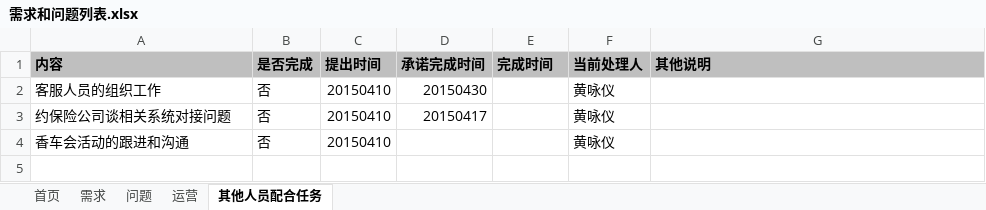
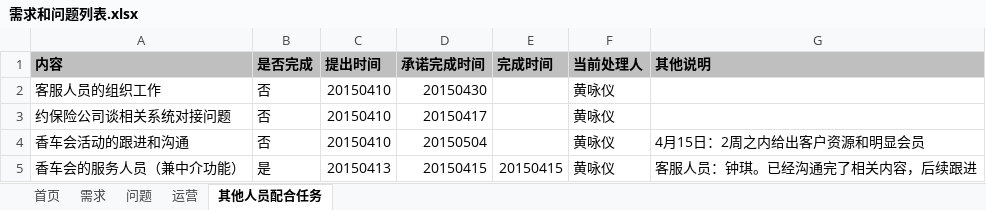
Before and after one commit to virgilchen/wsb, an Excel workbook: 问题跟进列表/需求和问题列表.xlsx, sheet 其他人员配合任务, drawn as a sheet; values as stored, in another font and other column widths than the file's, no borders; the diff names each change by its address in the sheet, - before the commit and + after, or states it on an @@ line.

```diff
--- a/问题跟进列表/需求和问题列表.xlsx (sheet 其他人员配合任务)
+++ b/问题跟进列表/需求和问题列表.xlsx (sheet 其他人员配合任务)
-D4 (承诺完成时间): (empty)
+D4 (承诺完成时间): 20150504
-G4 (其他说明): (empty)
+G4 (其他说明): 4月15日：2周之内给出客户资源和明显会员
+row 5: 香车会的服务人员（兼中介功能） | 是 | 20150413 | 20150415 | 20150415 | 黄咏仪 | 客服人员：钟琪。已经沟通完了相关内容，后续跟进
```
Also changed, not shown: sheet 需求, sheet 首页, sheet 运营, sheet 问题.
